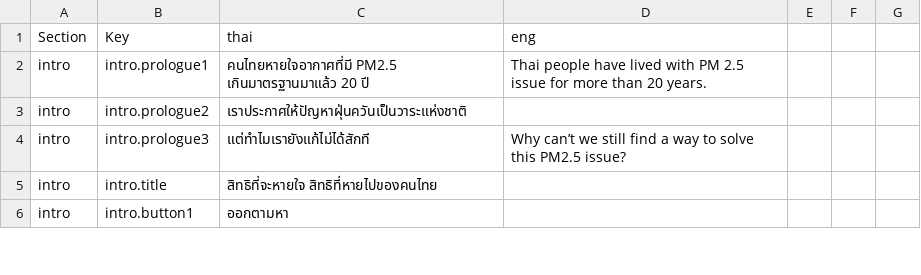
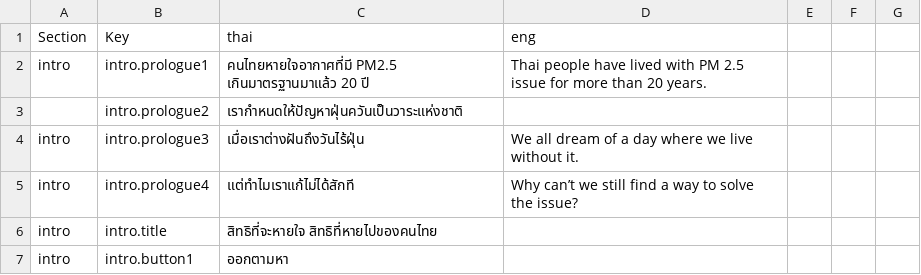
Before and after one commit to Th1nkK1D/greennews-pm-story, a CSV file: assets/data/translation.csv, drawn as a sheet; only a part is shown; the diff covers the shown part only.

Commit message:
Update intro and part 1 content

```diff
--- a/assets/data/translation.csv
+++ b/assets/data/translation.csv
@@ -4,4 +4,5 @@ intro,intro.prologue1,"คนไทยหายใจอากาศที่ม
 ",,,
-intro,intro.prologue2,เราประกาศให้ปัญหาฝุ่นควันเป็นวาระแห่งชาติ,,,,
-intro,intro.prologue3,แต่ทำไมเรายังแก้ไม่ได้สักที,Why can’t we still find a way to solve this PM2.5 issue?,,,
+,intro.prologue2,เรากำหนดให้ปัญหาฝุ่นควันเป็นวาระแห่งชาติ,,,,
+intro,intro.prologue3,เมื่อเราต่างฝันถึงวันไร้ฝุ่น,We all dream of a day where we live without it.,,,
+intro,intro.prologue4,แต่ทำไมเราแก้ไม่ได้สักที,Why can’t we still find a way to solve the issue?,,,
 intro,intro.title,สิทธิที่จะหายใจ สิทธิที่หายไปของคนไทย,,,,
```
Also changed, not shown: 5 edited cells elsewhere in this file, 2 other files.
